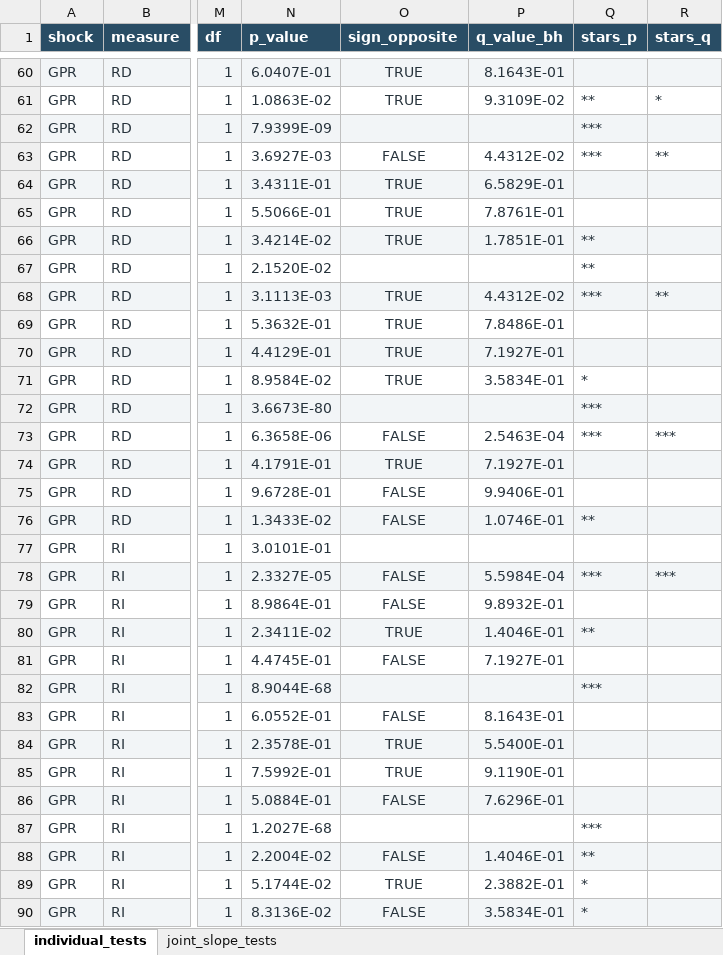
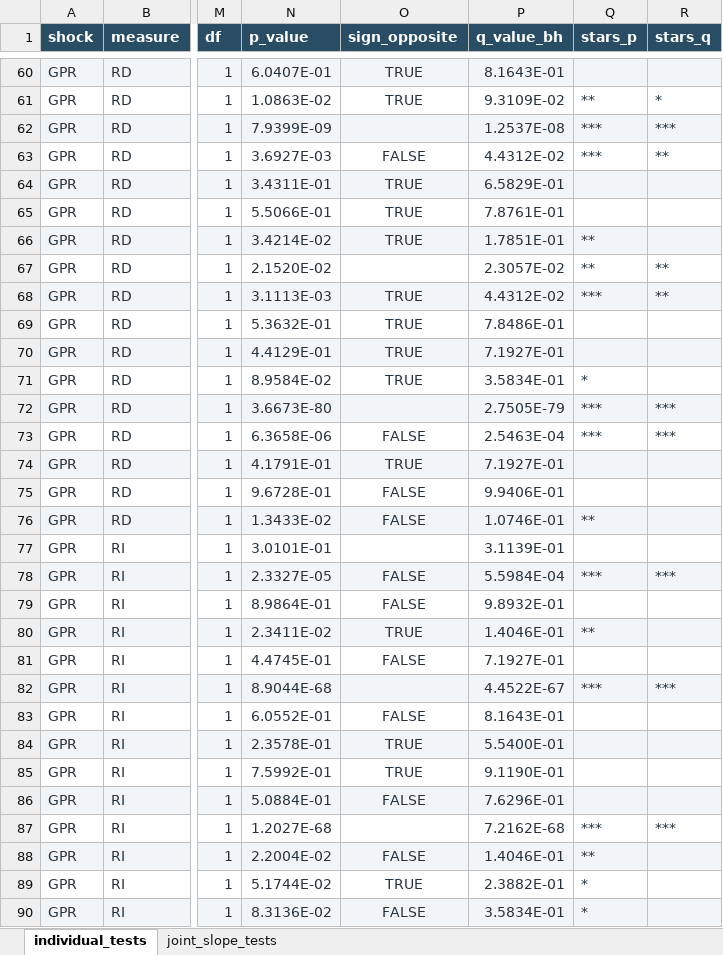
Before and after one commit to Allisterh/Replication-Energy-Market-Resilience-TVP-VAR-SV, an Excel workbook: Energy Economics Code/python code/output/cross_state_comprehensive_tests.xlsx, sheet individual_tests, drawn as a sheet; only a part is shown, gaps mark what is left out; values as stored, in another font and other column widths than the file's, no borders; the diff covers the shown part only; the diff names each change by its address in the sheet, - before the commit and + after, or states it on an @@ line.

```diff
--- a/Energy Economics Code/python code/output/cross_state_comprehensive_tests.xlsx (sheet individual_tests)
+++ b/Energy Economics Code/python code/output/cross_state_comprehensive_tests.xlsx (sheet individual_tests)
-P62 (q_value_bh): (empty)
+P62 (q_value_bh): 1.2537E-08
-R62 (stars_q): (empty)
+R62 (stars_q): ***
-P67 (q_value_bh): (empty)
+P67 (q_value_bh): 2.3057E-02
-R67 (stars_q): (empty)
+R67 (stars_q): **
-P72 (q_value_bh): (empty)
+P72 (q_value_bh): 2.7505E-79
-R72 (stars_q): (empty)
+R72 (stars_q): ***
-P77 (q_value_bh): (empty)
+P77 (q_value_bh): 3.1139E-01
-P82 (q_value_bh): (empty)
+P82 (q_value_bh): 4.4522E-67
-R82 (stars_q): (empty)
+R82 (stars_q): ***
-P87 (q_value_bh): (empty)
+P87 (q_value_bh): 7.2162E-68
-R87 (stars_q): (empty)
+R87 (stars_q): ***
```
Also changed, not shown: 47 edited cells elsewhere in this sheet, sheet joint_slope_tests, Energy Economics Code/python code/output/Markov_results.xlsx, 11 other files.
